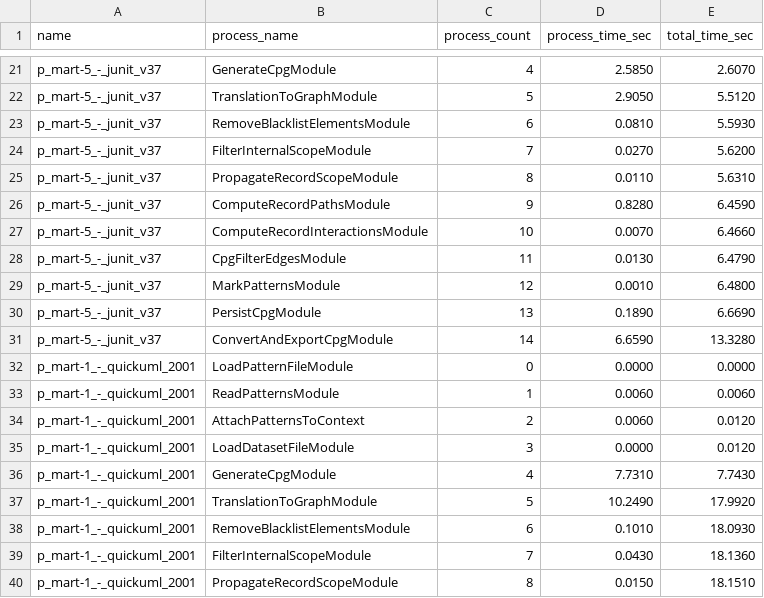
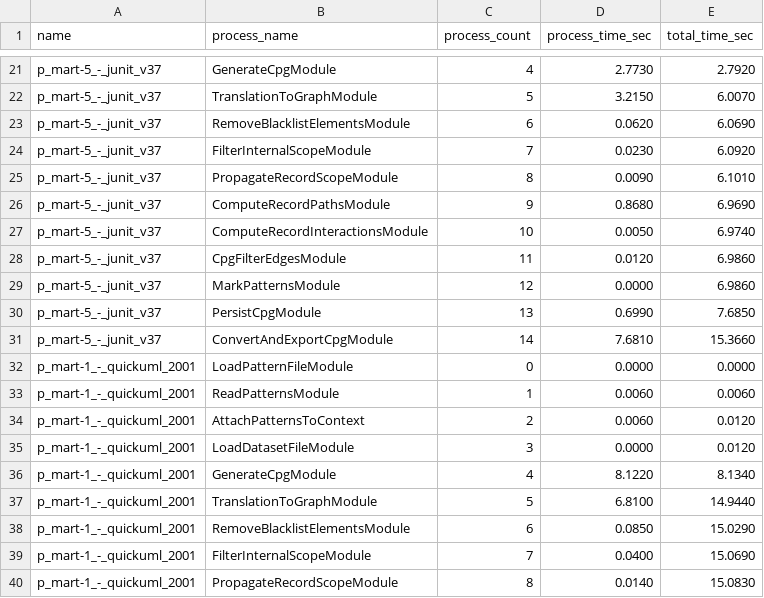
Before and after one commit to DerJeanjour/dpd-subgraph-matching, a CSV file: datasets/java/p-mart/benchmark.csv, drawn as a sheet; only a part is shown, gaps mark what is left out; the diff covers the shown part only.

```diff
--- a/datasets/java/p-mart/benchmark.csv
+++ b/datasets/java/p-mart/benchmark.csv
@@ -21,12 +21,12 @@
-"p_mart-5_-_junit_v37","GenerateCpgModule","4","2.5850","2.6070"
-"p_mart-5_-_junit_v37","TranslationToGraphModule","5","2.9050","5.5120"
-"p_mart-5_-_junit_v37","RemoveBlacklistElementsModule","6","0.0810","5.5930"
-"p_mart-5_-_junit_v37","FilterInternalScopeModule","7","0.0270","5.6200"
-"p_mart-5_-_junit_v37","PropagateRecordScopeModule","8","0.0110","5.6310"
-"p_mart-5_-_junit_v37","ComputeRecordPathsModule","9","0.8280","6.4590"
-"p_mart-5_-_junit_v37","ComputeRecordInteractionsModule","10","0.0070","6.4660"
-"p_mart-5_-_junit_v37","CpgFilterEdgesModule","11","0.0130","6.4790"
-"p_mart-5_-_junit_v37","MarkPatternsModule","12","0.0010","6.4800"
-"p_mart-5_-_junit_v37","PersistCpgModule","13","0.1890","6.6690"
-"p_mart-5_-_junit_v37","ConvertAndExportCpgModule","14","6.6590","13.3280"
+"p_mart-5_-_junit_v37","GenerateCpgModule","4","2.7730","2.7920"
+"p_mart-5_-_junit_v37","TranslationToGraphModule","5","3.2150","6.0070"
+"p_mart-5_-_junit_v37","RemoveBlacklistElementsModule","6","0.0620","6.0690"
+"p_mart-5_-_junit_v37","FilterInternalScopeModule","7","0.0230","6.0920"
+"p_mart-5_-_junit_v37","PropagateRecordScopeModule","8","0.0090","6.1010"
+"p_mart-5_-_junit_v37","ComputeRecordPathsModule","9","0.8680","6.9690"
+"p_mart-5_-_junit_v37","ComputeRecordInteractionsModule","10","0.0050","6.9740"
+"p_mart-5_-_junit_v37","CpgFilterEdgesModule","11","0.0120","6.9860"
+"p_mart-5_-_junit_v37","MarkPatternsModule","12","0.0000","6.9860"
+"p_mart-5_-_junit_v37","PersistCpgModule","13","0.6990","7.6850"
+"p_mart-5_-_junit_v37","ConvertAndExportCpgModule","14","7.6810","15.3660"
 "p_mart-1_-_quickuml_2001","LoadPatternFileModule","0","0.0000","0.0000"
@@ -35,6 +35,6 @@
 "p_mart-1_-_quickuml_2001","LoadDatasetFileModule","3","0.0000","0.0120"
-"p_mart-1_-_quickuml_2001","GenerateCpgModule","4","7.7310","7.7430"
-"p_mart-1_-_quickuml_2001","TranslationToGraphModule","5","10.2490","17.9920"
-"p_mart-1_-_quickuml_2001","RemoveBlacklistElementsModule","6","0.1010","18.0930"
-"p_mart-1_-_quickuml_2001","FilterInternalScopeModule","7","0.0430","18.1360"
-"p_mart-1_-_quickuml_2001","PropagateRecordScopeModule","8","0.0150","18.1510"
+"p_mart-1_-_quickuml_2001","GenerateCpgModule","4","8.1220","8.1340"
+"p_mart-1_-_quickuml_2001","TranslationToGraphModule","5","6.8100","14.9440"
+"p_mart-1_-_quickuml_2001","RemoveBlacklistElementsModule","6","0.0850","15.0290"
+"p_mart-1_-_quickuml_2001","FilterInternalScopeModule","7","0.0400","15.0690"
+"p_mart-1_-_quickuml_2001","PropagateRecordScopeModule","8","0.0140","15.0830"
```
Also changed, not shown: 122 edited cells elsewhere in this file, 14 other files.
